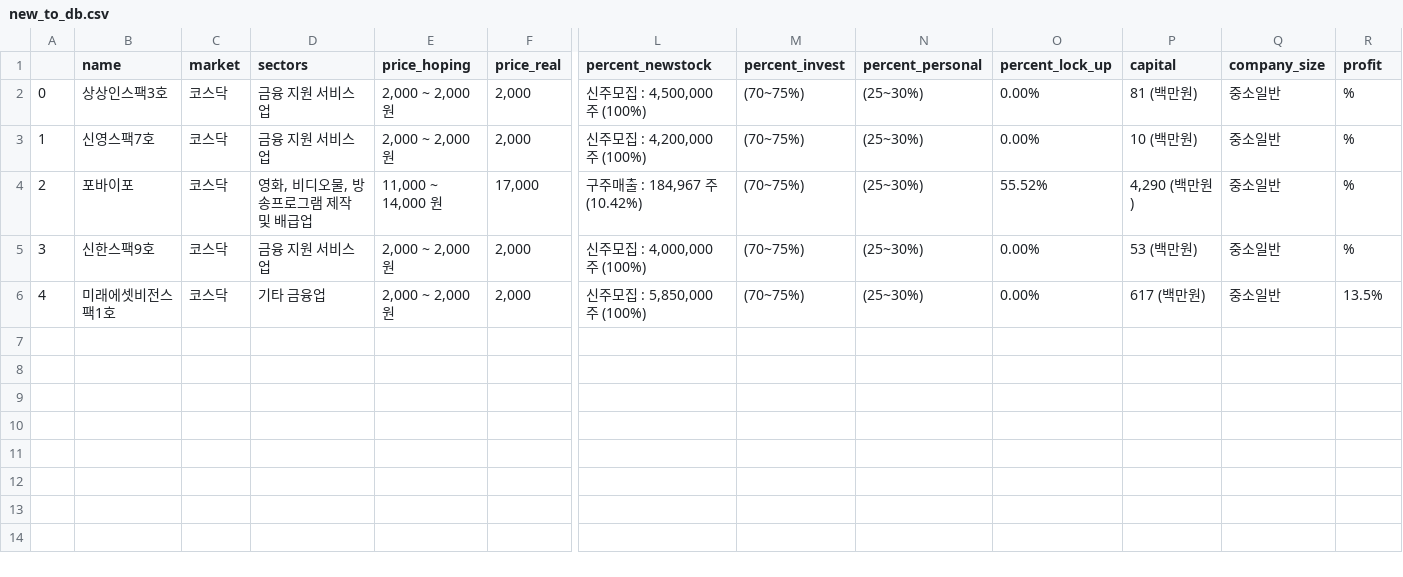
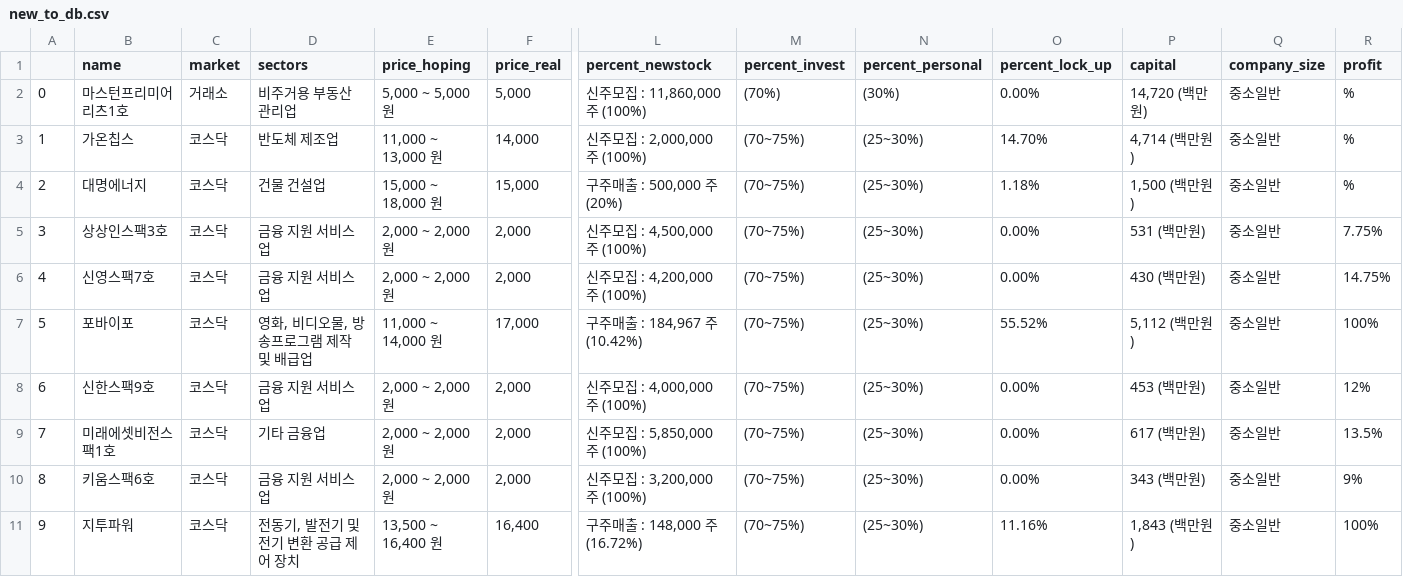
Before and after one commit to JIN-YOOCHAN/IPO_project, a CSV file: flask_app/Data/new_to_db.csv, drawn as a sheet; only a part is shown, gaps mark what is left out; addresses are those after the commit; rows hold the shown columns only; the diff names each change by its address in the sheet, - before the commit and + after, or states it on an @@ line.

```diff
--- a/flask_app/Data/new_to_db.csv
+++ b/flask_app/Data/new_to_db.csv
+row 2: 0 | 마스턴프리미어리츠1호 | 거래소 | 비주거용 부동산 관리업 | 5,000 ~ 5,000 원 | 5,000 | 신주모집 : 11,860,000 주 (100%) | (70%) | (30%) | 0.00% | 14,720 (백만원) | 중소일반 | %
+row 3: 1 | 가온칩스 | 코스닥 | 반도체 제조업 | 11,000 ~ 13,000 원 | 14,000 | 신주모집 : 2,000,000 주 (100%) | (70~75%) | (25~30%) | 14.70% | 4,714 (백만원) | 중소일반 | %
+row 4: 2 | 대명에너지 | 코스닥 | 건물 건설업 | 15,000 ~ 18,000 원 | 15,000 | 구주매출 : 500,000 주 (20%) | (70~75%) | (25~30%) | 1.18% | 1,500 (백만원) | 중소일반 | %
@@ column A renumbered between rows 5 and 9 @@
-P5 (capital): 81 (백만원)
+P5 (capital): 531 (백만원)
-R5 (profit): %
+R5 (profit): 7.75%
-P6 (capital): 10 (백만원)
+P6 (capital): 430 (백만원)
-R6 (profit): %
+R6 (profit): 14.75%
-P7 (capital): 4,290 (백만원)
+P7 (capital): 5,112 (백만원)
-R7 (profit): %
+R7 (profit): 100%
-P8 (capital): 53 (백만원)
+P8 (capital): 453 (백만원)
-R8 (profit): %
+R8 (profit): 12%
+row 10: 8 | 키움스팩6호 | 코스닥 | 금융 지원 서비스업 | 2,000 ~ 2,000 원 | 2,000 | 신주모집 : 3,200,000 주 (100%) | (70~75%) | (25~30%) | 0.00% | 343 (백만원) | 중소일반 | 9%
+row 11: 9 | 지투파워 | 코스닥 | 전동기, 발전기 및 전기 변환 공급 제어 장치 | 13,500 ~ 16,400 원 | 16,400 | 구주매출 : 148,000 주 (16.72%) | (70~75%) | (25~30%) | 11.16% | 1,843 (백만원) | 중소일반 | 100%
```
Also changed, not shown: flask_app/Data/ipo_table.csv, flask_app/Data/refined_data.csv, 6 other files.
